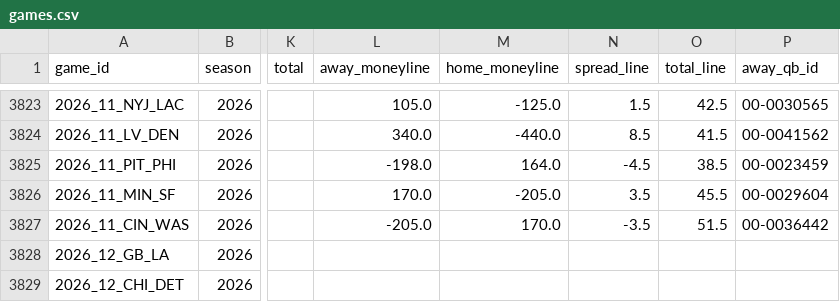
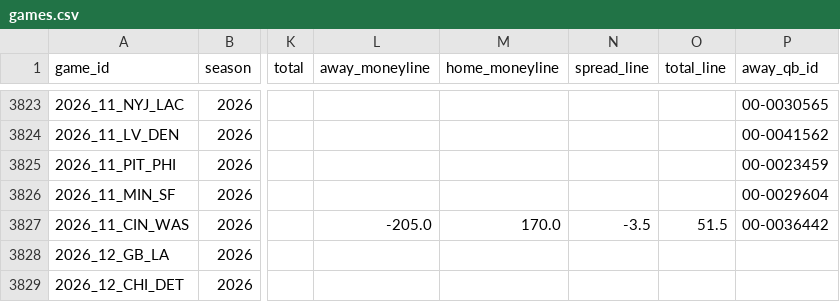
Before and after one commit to akilatrades/sports-market-maker, a CSV file: data/nfl/games.csv, drawn as a sheet; only a part is shown, gaps mark what is left out; the diff covers the shown part only; the diff names each change by its address in the sheet, - before the commit and + after, or states it on an @@ line.

```diff
--- a/data/nfl/games.csv
+++ b/data/nfl/games.csv
-L3823 (away_moneyline): 105.0
+L3823 (away_moneyline): (empty)
-M3823 (home_moneyline): -125.0
+M3823 (home_moneyline): (empty)
-N3823 (spread_line): 1.5
+N3823 (spread_line): (empty)
-O3823 (total_line): 42.5
+O3823 (total_line): (empty)
-L3824 (away_moneyline): 340.0
+L3824 (away_moneyline): (empty)
-M3824 (home_moneyline): -440.0
+M3824 (home_moneyline): (empty)
-N3824 (spread_line): 8.5
+N3824 (spread_line): (empty)
-O3824 (total_line): 41.5
+O3824 (total_line): (empty)
-L3825 (away_moneyline): -198.0
+L3825 (away_moneyline): (empty)
-M3825 (home_moneyline): 164.0
+M3825 (home_moneyline): (empty)
-N3825 (spread_line): -4.5
+N3825 (spread_line): (empty)
-O3825 (total_line): 38.5
+O3825 (total_line): (empty)
-L3826 (away_moneyline): 170.0
+L3826 (away_moneyline): (empty)
-M3826 (home_moneyline): -205.0
+M3826 (home_moneyline): (empty)
-N3826 (spread_line): 3.5
+N3826 (spread_line): (empty)
-O3826 (total_line): 45.5
+O3826 (total_line): (empty)
```
Also changed, not shown: 62 edited cells elsewhere in this file, outputs/nfl/projections/2026_week10.csv, 5 other files.
